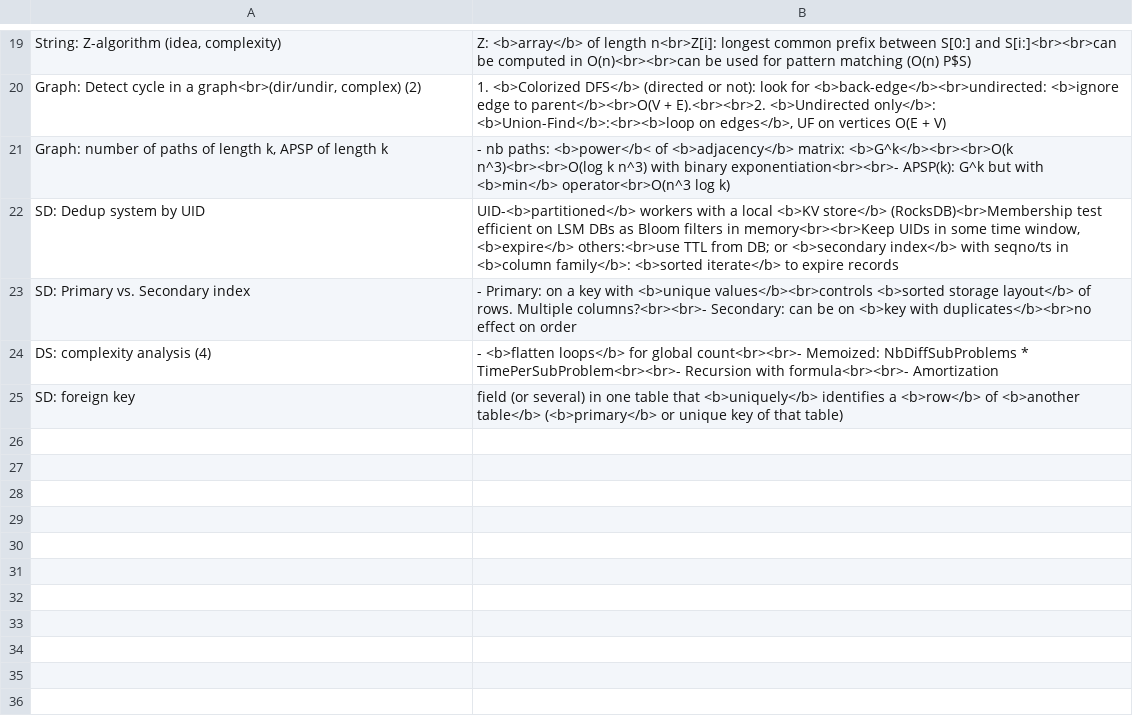
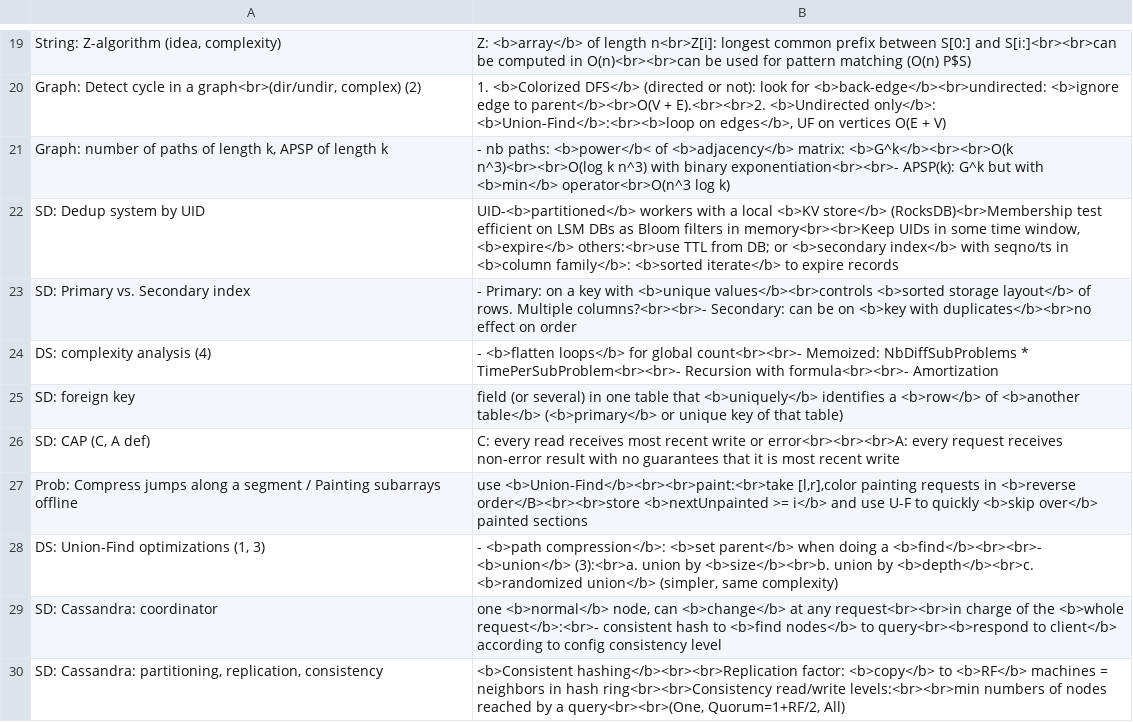
Before and after one commit to mirabl/j, a TSV file: anki/all-4.tsv, drawn as a sheet; only a part is shown, gaps mark what is left out.

```diff
--- a/anki/all-4.tsv
+++ b/anki/all-4.tsv
@@ -25 +25,6 @@ DS: complexity analysis (4)	- <b>flatten loops</b> for global count<br><br>- Mem
 SD: foreign key	field (or several) in one table that <b>uniquely</b> identifies a <b>row</b> of <b>another table</b> (<b>primary</b> or unique key of that table)
+SD: CAP (C, A def)	C: every read receives most recent write or error<br><br><br>A: every request receives non-error result with no guarantees that it is most recent write
+Prob: Compress jumps along a segment / Painting subarrays offline	use <b>Union-Find</b><br><br>paint:<br>take [l,r],color painting requests in <b>reverse order</B><br><br>store <b>nextUnpainted >= i</b> and use U-F to quickly <b>skip over</b> painted sections
+DS: Union-Find optimizations (1, 3)	- <b>path compression</b>: <b>set parent</b> when doing a <b>find</b><br><br>- <b>union</b> (3):<br>a. union by <b>size</b><br>b. union by <b>depth</b><br>c. <b>randomized union</b> (simpler, same complexity)
+SD: Cassandra: coordinator	one <b>normal</b> node, can <b>change</b> at any request<br><br>in charge of the <b>whole request</b>:<br>- consistent hash to <b>find nodes</b> to query<br><b>respond to client</b> according to config consistency level
+SD: Cassandra: partitioning, replication, consistency	<b>Consistent hashing</b><br><br>Replication factor: <b>copy</b> to <b>RF</b> machines = neighbors in hash ring<br><br>Consistency read/write levels:<br><br>min numbers of nodes reached by a query<br><br>(One, Quorum=1+RF/2, All)
```
Also changed, not shown: anki/all-2.tsv, 1 other file.
